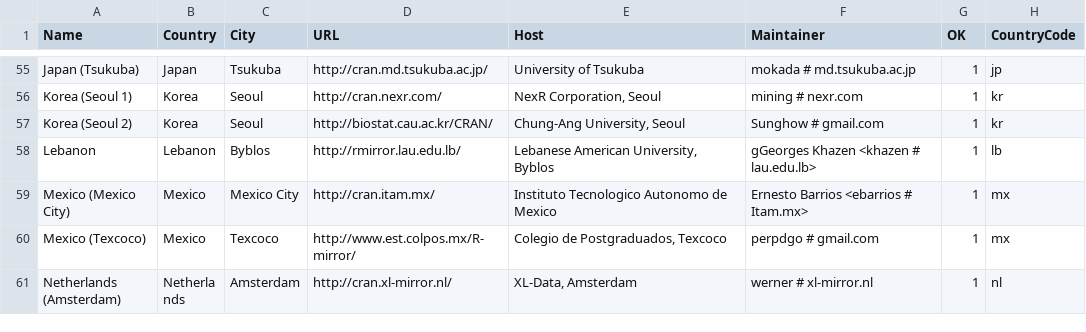
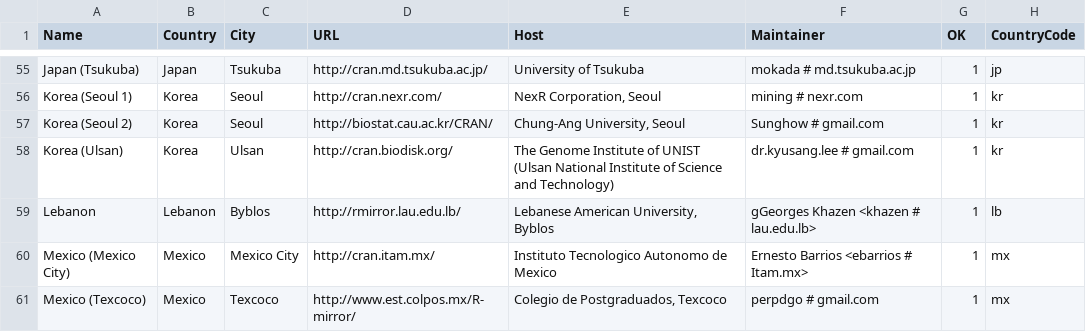
Before and after one commit to wch/r-source, a CSV file: doc/CRAN_mirrors.csv, drawn as a sheet; only a part is shown, gaps mark what is left out; the shorter side is filled out with more unchanged rows; the diff names each change by its address in the sheet, - before the commit and + after, or states it on an @@ line.

Commit message:
New mirror in Ulsan, Korea.
git-svn-id: https://svn.r-project.org/R/trunk@67021 00db46b3-68df-0310-9c12-caf00c1e9a41

```diff
--- a/doc/CRAN_mirrors.csv
+++ b/doc/CRAN_mirrors.csv
+row 58: Korea (Ulsan) | Korea | Ulsan | http://cran.biodisk.org/ | The Genome Institute of UNIST (Ulsan National Institute of Science and Technology) | dr.kyusang.lee # gmail.com | 1 | kr
```
